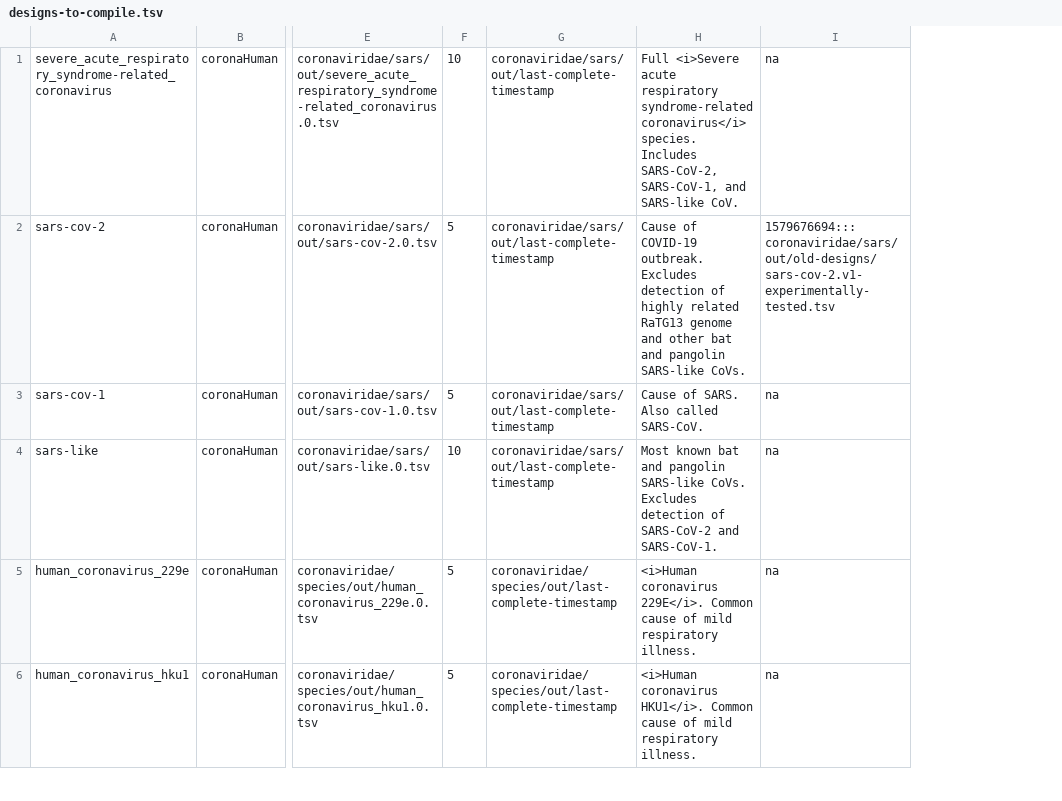
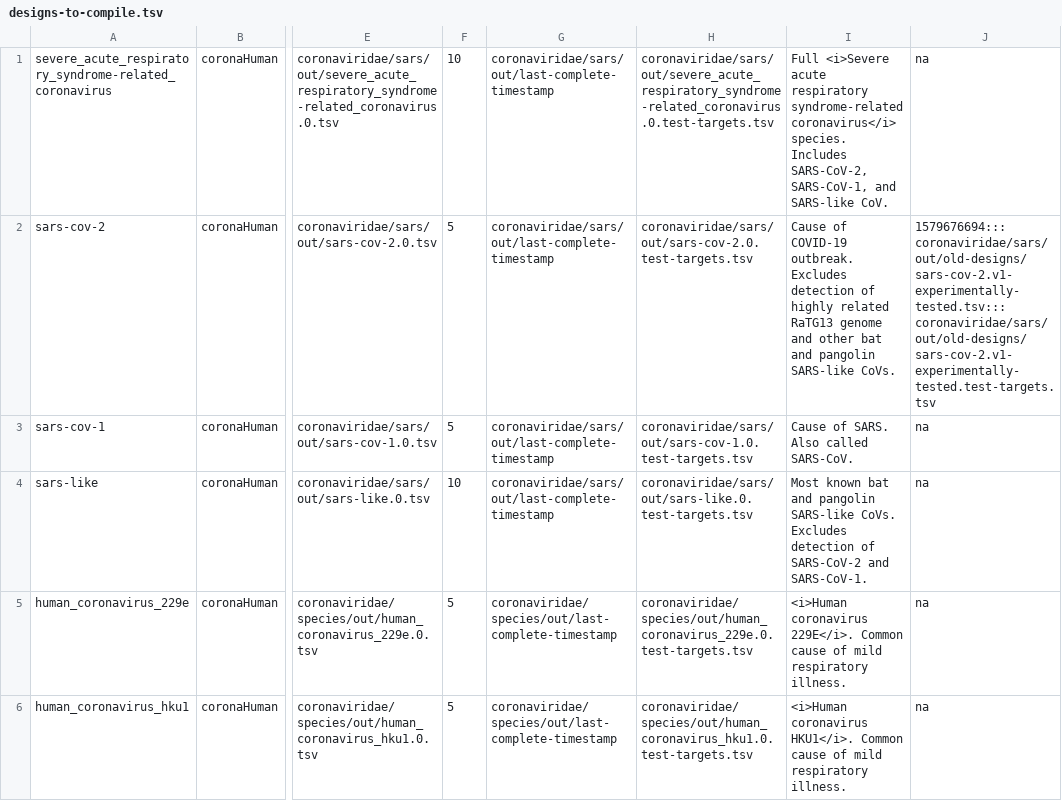
Before and after one commit to broadinstitute/adapt-designs, a TSV file: designs/designs-to-compile.tsv, drawn as a sheet; only a part is shown, gaps mark what is left out; addresses are those after the commit; the diff names each change by its address in the sheet, - before the commit and + after, or states it on an @@ line.

Commit message:
Add paths to test target TSVs to listing of designs to compile

```diff
--- a/designs/designs-to-compile.tsv
+++ b/designs/designs-to-compile.tsv
+column H, rows 1-6: coronaviridae/sars/out/severe_acute_respiratory_syndrome-related_coronavirus.0.test-targets.tsv | coronaviridae/sars/out/sars-cov-2.0.test-targets.tsv | coronaviridae/sars/out/sars-cov-1.0.test-targets.tsv | coronaviridae/sars/out/sars-like.0.test-targets.tsv | coronaviridae/species/out/human_coronavirus_229e.0.test-targets.tsv | coronaviridae/species/out/human_coronavirus_hku1.0.test-targets.tsv
-J2: 1579676694:::coronaviridae/sars/out/old-designs/sars-cov-2.v1-experimentally-tested.tsv
+J2: 1579676694:::coronaviridae/sars/out/old-designs/sars-cov-2.v1-experimentally-tested.tsv:::coronaviridae/sars/out/old-designs/sars-cov-2.v1-experimentally-tested.test-targets.tsv
```
